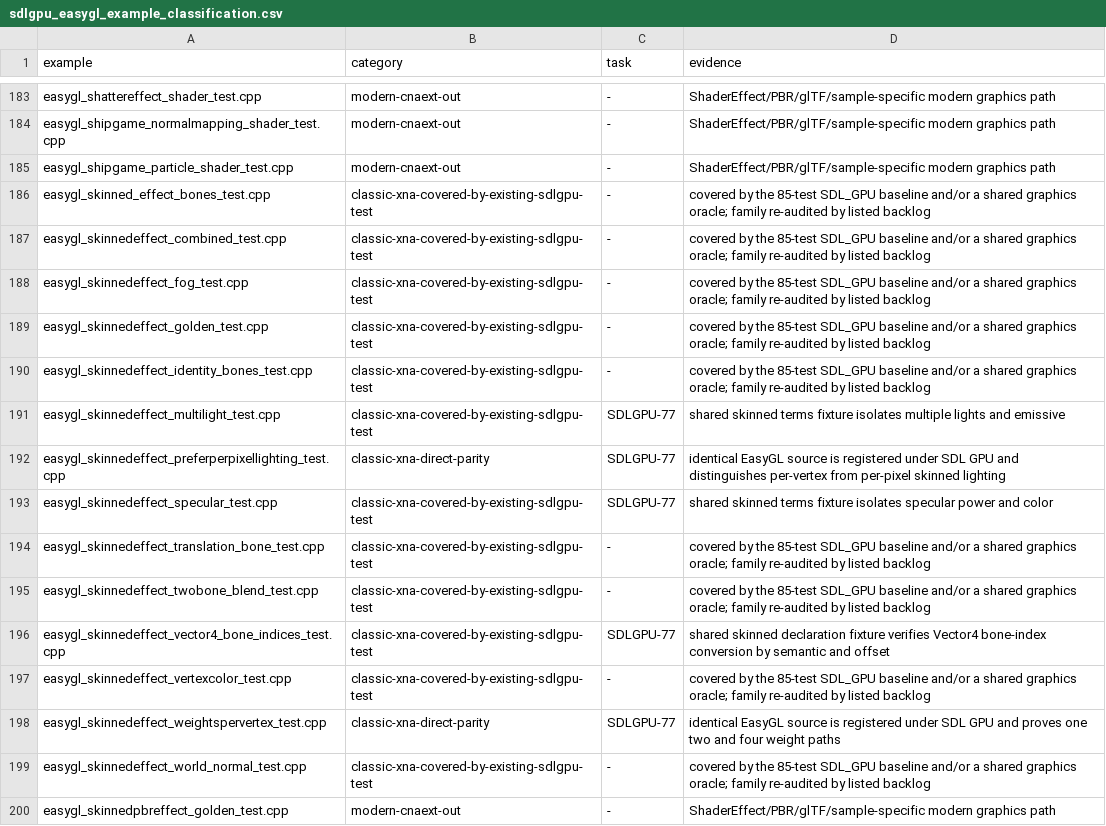
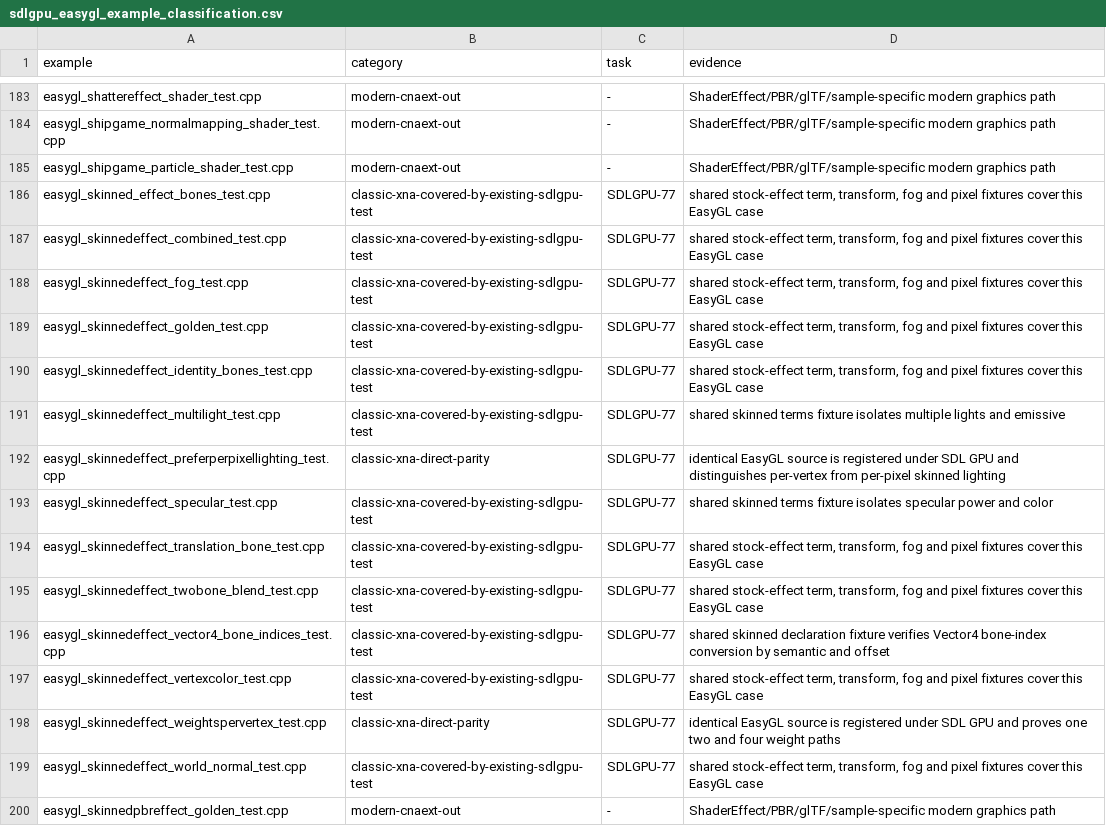
Before and after one commit to libcna/cna, a CSV file: plans/sdlgpu_easygl_example_classification.csv, drawn as a sheet; only a part is shown, gaps mark what is left out; the diff covers the shown part only.

Commit message:
docs(SDLGPU-82): close classic EasyGL parity audit

```diff
--- a/plans/sdlgpu_easygl_example_classification.csv
+++ b/plans/sdlgpu_easygl_example_classification.csv
@@ -185,7 +185,7 @@ easygl_shipgame_normalmapping_shader_test.cpp,modern-cnaext-out,-,ShaderEffect/P
 easygl_shipgame_particle_shader_test.cpp,modern-cnaext-out,-,ShaderEffect/PBR/glTF/sample-specific modern graphics path
-easygl_skinned_effect_bones_test.cpp,classic-xna-covered-by-existing-sdlgpu-test,-,covered by the 85-test SDL_GPU baseline and/or a shared graphics oracle; family re-audited by listed backlog
-easygl_skinnedeffect_combined_test.cpp,classic-xna-covered-by-existing-sdlgpu-test,-,covered by the 85-test SDL_GPU baseline and/or a shared graphics oracle; family re-audited by listed backlog
-easygl_skinnedeffect_fog_test.cpp,classic-xna-covered-by-existing-sdlgpu-test,-,covered by the 85-test SDL_GPU baseline and/or a shared graphics oracle; family re-audited by listed backlog
-easygl_skinnedeffect_golden_test.cpp,classic-xna-covered-by-existing-sdlgpu-test,-,covered by the 85-test SDL_GPU baseline and/or a shared graphics oracle; family re-audited by listed backlog
-easygl_skinnedeffect_identity_bones_test.cpp,classic-xna-covered-by-existing-sdlgpu-test,-,covered by the 85-test SDL_GPU baseline and/or a shared graphics oracle; family re-audited by listed backlog
+easygl_skinned_effect_bones_test.cpp,classic-xna-covered-by-existing-sdlgpu-test,SDLGPU-77,"shared stock-effect term, transform, fog and pixel fixtures cover this EasyGL case"
+easygl_skinnedeffect_combined_test.cpp,classic-xna-covered-by-existing-sdlgpu-test,SDLGPU-77,"shared stock-effect term, transform, fog and pixel fixtures cover this EasyGL case"
+easygl_skinnedeffect_fog_test.cpp,classic-xna-covered-by-existing-sdlgpu-test,SDLGPU-77,"shared stock-effect term, transform, fog and pixel fixtures cover this EasyGL case"
+easygl_skinnedeffect_golden_test.cpp,classic-xna-covered-by-existing-sdlgpu-test,SDLGPU-77,"shared stock-effect term, transform, fog and pixel fixtures cover this EasyGL case"
+easygl_skinnedeffect_identity_bones_test.cpp,classic-xna-covered-by-existing-sdlgpu-test,SDLGPU-77,"shared stock-effect term, transform, fog and pixel fixtures cover this EasyGL case"
 easygl_skinnedeffect_multilight_test.cpp,classic-xna-covered-by-existing-sdlgpu-test,SDLGPU-77,shared skinned terms fixture isolates multiple lights and emissive
@@ -193,8 +193,8 @@ easygl_skinnedeffect_preferperpixellighting_test.cpp,classic-xna-direct-parity,S
 easygl_skinnedeffect_specular_test.cpp,classic-xna-covered-by-existing-sdlgpu-test,SDLGPU-77,shared skinned terms fixture isolates specular power and color
-easygl_skinnedeffect_translation_bone_test.cpp,classic-xna-covered-by-existing-sdlgpu-test,-,covered by the 85-test SDL_GPU baseline and/or a shared graphics oracle; family re-audited by listed backlog
-easygl_skinnedeffect_twobone_blend_test.cpp,classic-xna-covered-by-existing-sdlgpu-test,-,covered by the 85-test SDL_GPU baseline and/or a shared graphics oracle; family re-audited by listed backlog
+easygl_skinnedeffect_translation_bone_test.cpp,classic-xna-covered-by-existing-sdlgpu-test,SDLGPU-77,"shared stock-effect term, transform, fog and pixel fixtures cover this EasyGL case"
+easygl_skinnedeffect_twobone_blend_test.cpp,classic-xna-covered-by-existing-sdlgpu-test,SDLGPU-77,"shared stock-effect term, transform, fog and pixel fixtures cover this EasyGL case"
 easygl_skinnedeffect_vector4_bone_indices_test.cpp,classic-xna-covered-by-existing-sdlgpu-test,SDLGPU-77,shared skinned declaration fixture verifies Vector4 bone-index conversion by semantic and offset
-easygl_skinnedeffect_vertexcolor_test.cpp,classic-xna-covered-by-existing-sdlgpu-test,-,covered by the 85-test SDL_GPU baseline and/or a shared graphics oracle; family re-audited by listed backlog
+easygl_skinnedeffect_vertexcolor_test.cpp,classic-xna-covered-by-existing-sdlgpu-test,SDLGPU-77,"shared stock-effect term, transform, fog and pixel fixtures cover this EasyGL case"
 easygl_skinnedeffect_weightspervertex_test.cpp,classic-xna-direct-parity,SDLGPU-77,identical EasyGL source is registered under SDL GPU and proves one two and four weight paths
-easygl_skinnedeffect_world_normal_test.cpp,classic-xna-covered-by-existing-sdlgpu-test,-,covered by the 85-test SDL_GPU baseline and/or a shared graphics oracle; family re-audited by listed backlog
+easygl_skinnedeffect_world_normal_test.cpp,classic-xna-covered-by-existing-sdlgpu-test,SDLGPU-77,"shared stock-effect term, transform, fog and pixel fixtures cover this EasyGL case"
 easygl_skinnedpbreffect_golden_test.cpp,modern-cnaext-out,-,ShaderEffect/PBR/glTF/sample-specific modern graphics path
```
Also changed, not shown: 173 edited cells elsewhere in this file, 3 other files.
